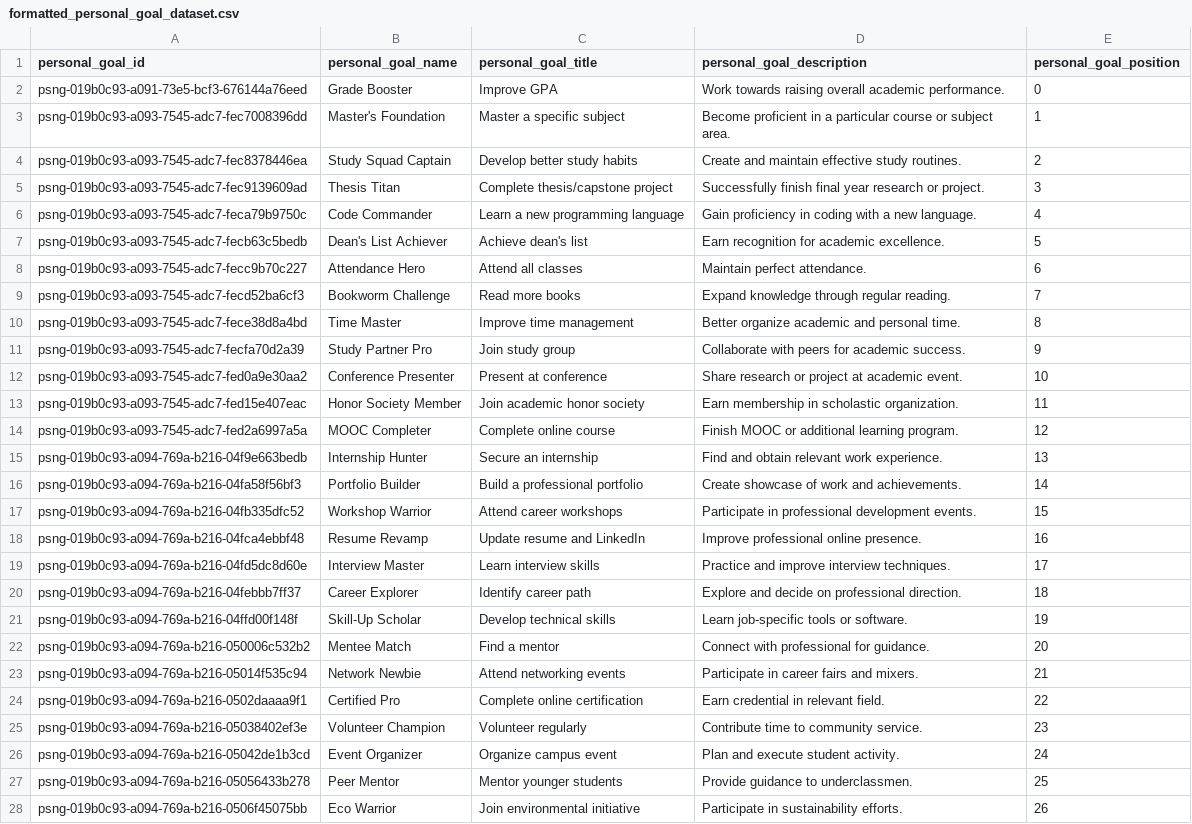
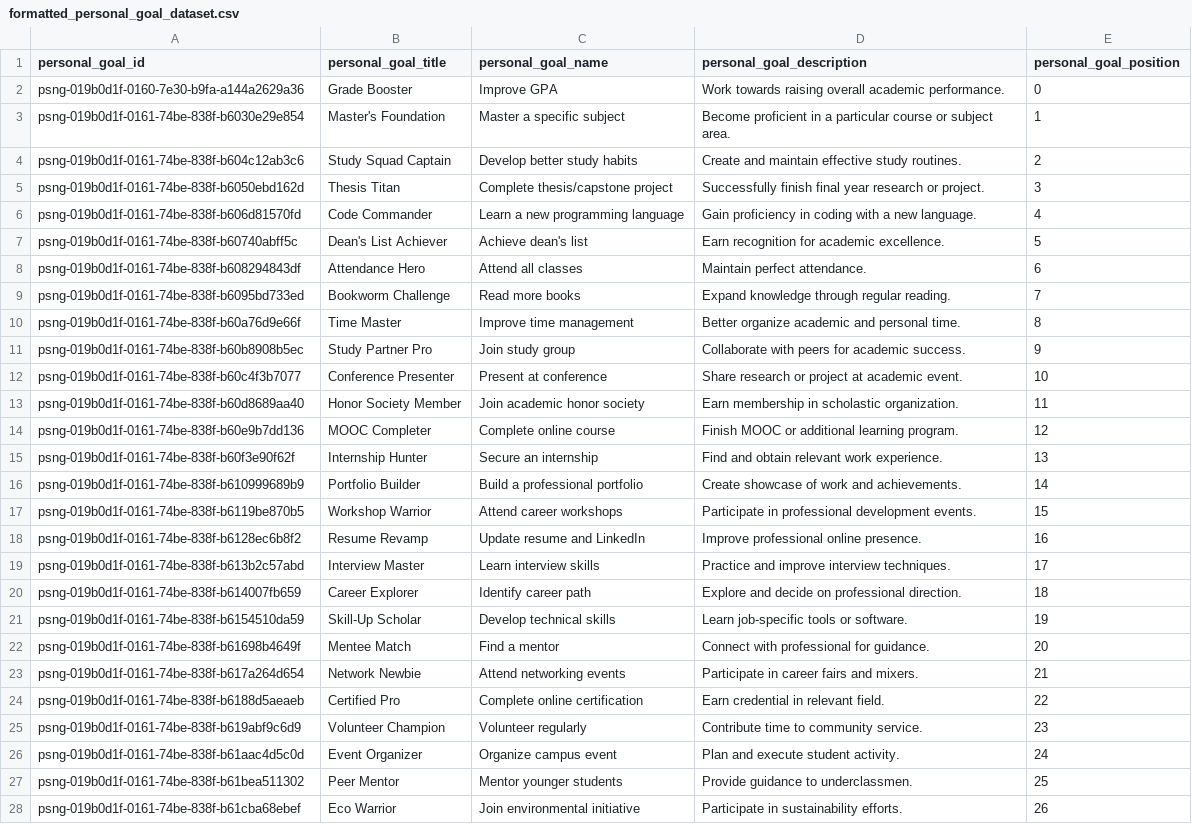
Before and after one commit to desmz/PeerNest, a CSV file: packages/db/src/seeds/formatted/formatted_personal_goal_dataset.csv, drawn as a sheet; only a part is shown; the diff covers the shown part only; the diff names each change by its address in the sheet, - before the commit and + after, or states it on an @@ line.

Commit message:
feat(api-server): implement get system personal goals api

```diff
--- a/packages/db/src/seeds/formatted/formatted_personal_goal_dataset.csv
+++ b/packages/db/src/seeds/formatted/formatted_personal_goal_dataset.csv
-B1: personal_goal_name
+B1: personal_goal_title
-C1: personal_goal_title
+C1: personal_goal_name
-A2 (personal_goal_id): psng-019b0c93-a091-73e5-bcf3-676144a76eed
+A2 (personal_goal_id): psng-019b0d1f-0160-7e30-b9fa-a144a2629a36
-A3 (personal_goal_id): psng-019b0c93-a093-7545-adc7-fec7008396dd
+A3 (personal_goal_id): psng-019b0d1f-0161-74be-838f-b6030e29e854
-A4 (personal_goal_id): psng-019b0c93-a093-7545-adc7-fec8378446ea
+A4 (personal_goal_id): psng-019b0d1f-0161-74be-838f-b604c12ab3c6
-A5 (personal_goal_id): psng-019b0c93-a093-7545-adc7-fec9139609ad
+A5 (personal_goal_id): psng-019b0d1f-0161-74be-838f-b6050ebd162d
-A6 (personal_goal_id): psng-019b0c93-a093-7545-adc7-feca79b9750c
+A6 (personal_goal_id): psng-019b0d1f-0161-74be-838f-b606d81570fd
-A7 (personal_goal_id): psng-019b0c93-a093-7545-adc7-fecb63c5bedb
+A7 (personal_goal_id): psng-019b0d1f-0161-74be-838f-b60740abff5c
-A8 (personal_goal_id): psng-019b0c93-a093-7545-adc7-fecc9b70c227
+A8 (personal_goal_id): psng-019b0d1f-0161-74be-838f-b608294843df
-A9 (personal_goal_id): psng-019b0c93-a093-7545-adc7-fecd52ba6cf3
+A9 (personal_goal_id): psng-019b0d1f-0161-74be-838f-b6095bd733ed
-A10 (personal_goal_id): psng-019b0c93-a093-7545-adc7-fece38d8a4bd
+A10 (personal_goal_id): psng-019b0d1f-0161-74be-838f-b60a76d9e66f
-A11 (personal_goal_id): psng-019b0c93-a093-7545-adc7-fecfa70d2a39
+A11 (personal_goal_id): psng-019b0d1f-0161-74be-838f-b60b8908b5ec
-A12 (personal_goal_id): psng-019b0c93-a093-7545-adc7-fed0a9e30aa2
+A12 (personal_goal_id): psng-019b0d1f-0161-74be-838f-b60c4f3b7077
-A13 (personal_goal_id): psng-019b0c93-a093-7545-adc7-fed15e407eac
+A13 (personal_goal_id): psng-019b0d1f-0161-74be-838f-b60d8689aa40
-A14 (personal_goal_id): psng-019b0c93-a093-7545-adc7-fed2a6997a5a
+A14 (personal_goal_id): psng-019b0d1f-0161-74be-838f-b60e9b7dd136
-A15 (personal_goal_id): psng-019b0c93-a094-769a-b216-04f9e663bedb
+A15 (personal_goal_id): psng-019b0d1f-0161-74be-838f-b60f3e90f62f
-A16 (personal_goal_id): psng-019b0c93-a094-769a-b216-04fa58f56bf3
+A16 (personal_goal_id): psng-019b0d1f-0161-74be-838f-b610999689b9
-A17 (personal_goal_id): psng-019b0c93-a094-769a-b216-04fb335dfc52
+A17 (personal_goal_id): psng-019b0d1f-0161-74be-838f-b6119be870b5
-A18 (personal_goal_id): psng-019b0c93-a094-769a-b216-04fca4ebbf48
+A18 (personal_goal_id): psng-019b0d1f-0161-74be-838f-b6128ec6b8f2
-A19 (personal_goal_id): psng-019b0c93-a094-769a-b216-04fd5dc8d60e
+A19 (personal_goal_id): psng-019b0d1f-0161-74be-838f-b613b2c57abd
-A20 (personal_goal_id): psng-019b0c93-a094-769a-b216-04febbb7ff37
+A20 (personal_goal_id): psng-019b0d1f-0161-74be-838f-b614007fb659
-A21 (personal_goal_id): psng-019b0c93-a094-769a-b216-04ffd00f148f
+A21 (personal_goal_id): psng-019b0d1f-0161-74be-838f-b6154510da59
-A22 (personal_goal_id): psng-019b0c93-a094-769a-b216-050006c532b2
+A22 (personal_goal_id): psng-019b0d1f-0161-74be-838f-b61698b4649f
-A23 (personal_goal_id): psng-019b0c93-a094-769a-b216-05014f535c94
+A23 (personal_goal_id): psng-019b0d1f-0161-74be-838f-b617a264d654
-A24 (personal_goal_id): psng-019b0c93-a094-769a-b216-0502daaaa9f1
+A24 (personal_goal_id): psng-019b0d1f-0161-74be-838f-b6188d5aeaeb
-A25 (personal_goal_id): psng-019b0c93-a094-769a-b216-05038402ef3e
+A25 (personal_goal_id): psng-019b0d1f-0161-74be-838f-b619abf9c6d9
-A26 (personal_goal_id): psng-019b0c93-a094-769a-b216-05042de1b3cd
+A26 (personal_goal_id): psng-019b0d1f-0161-74be-838f-b61aac4d5c0d
-A27 (personal_goal_id): psng-019b0c93-a094-769a-b216-05056433b278
+A27 (personal_goal_id): psng-019b0d1f-0161-74be-838f-b61bea511302
-A28 (personal_goal_id): psng-019b0c93-a094-769a-b216-0506f45075bb
+A28 (personal_goal_id): psng-019b0d1f-0161-74be-838f-b61cba68ebef
```
Also changed, not shown: 78 edited cells elsewhere in this file, 7 other files.
